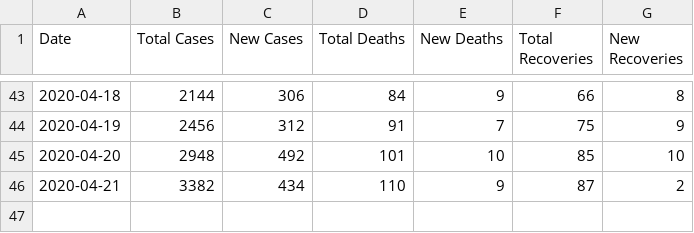
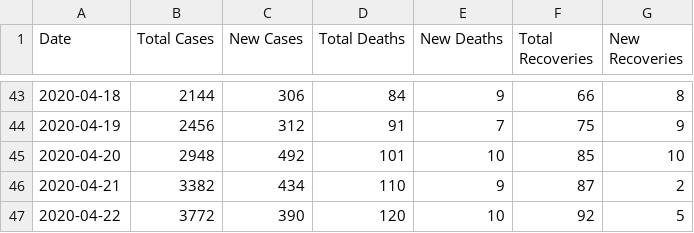
Before and after one commit to FarhadKamal/Covid, a CSV file: covid.csv, drawn as a sheet; only a part is shown, gaps mark what is left out.

```diff
--- a/covid.csv
+++ b/covid.csv
@@ -46 +46,2 @@ Date,Total Cases,New Cases,Total Deaths,New Deaths,Total Recoveries,New Recoveri
 2020-04-21,3382,434,110,9,87,2
+2020-04-22,3772,390,120,10,92,5
```
Also changed, not shown: 5 other files.
